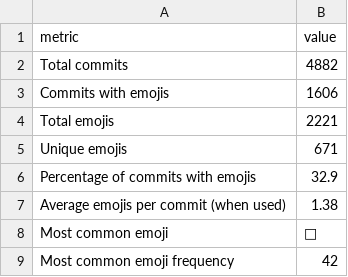
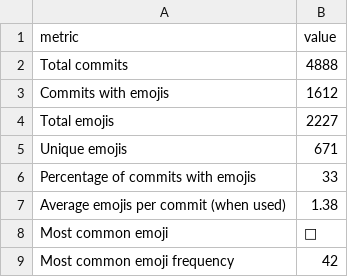
Before and after one commit to chicks-net/data-curated, a CSV file: individuals/chicks/github/commits-analysis/emoji-summary.csv, drawn as a sheet.

```diff
--- a/individuals/chicks/github/commits-analysis/emoji-summary.csv
+++ b/individuals/chicks/github/commits-analysis/emoji-summary.csv
@@ -1,7 +1,7 @@
 metric,value
-Total commits,4882
-Commits with emojis,1606
-Total emojis,2221
+Total commits,4888
+Commits with emojis,1612
+Total emojis,2227
 Unique emojis,671
-Percentage of commits with emojis,32.9
+Percentage of commits with emojis,33
 Average emojis per commit (when used),1.38
```
Also changed, not shown: individuals/chicks/github/commits-analysis/emoji-by-repo.csv, individuals/chicks/github/commits-analysis/emoji-frequency.csv, 14 other files.
